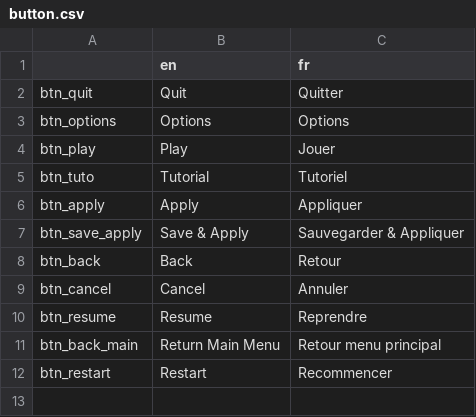
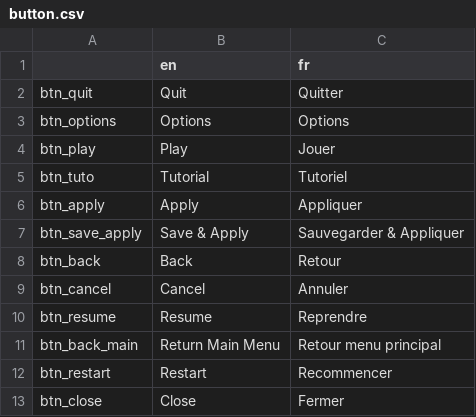
Before and after one commit to Sebajuste/KillPill, a CSV file: i18n/button.csv, drawn as a sheet; the diff names each change by its address in the sheet, - before the commit and + after, or states it on an @@ line.

```diff
--- a/i18n/button.csv
+++ b/i18n/button.csv
+row 13: btn_close | Close | Fermer
```
Also changed, not shown: i18n/tutorial.csv, 22 other files.
